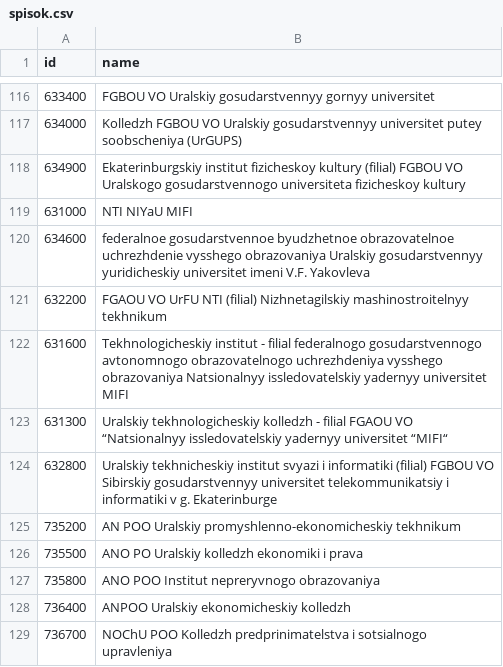
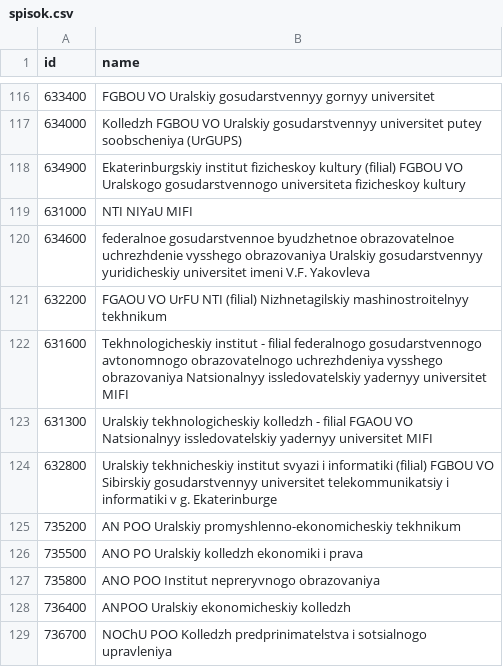
Before and after one commit to Sanchesarina/firstday, a CSV file: spisok.csv, drawn as a sheet; only a part is shown, gaps mark what is left out; the diff names each change by its address in the sheet, - before the commit and + after, or states it on an @@ line.

Commit message:
Update spisok.csv

```diff
--- a/spisok.csv
+++ b/spisok.csv
-B123 (name): …FGAOU VO “Natsionalnyy issledovatelskiy yadernyy universitet “MIFI“
+B123 (name): …FGAOU VO Natsionalnyy issledovatelskiy yadernyy universitet MIFI
```
